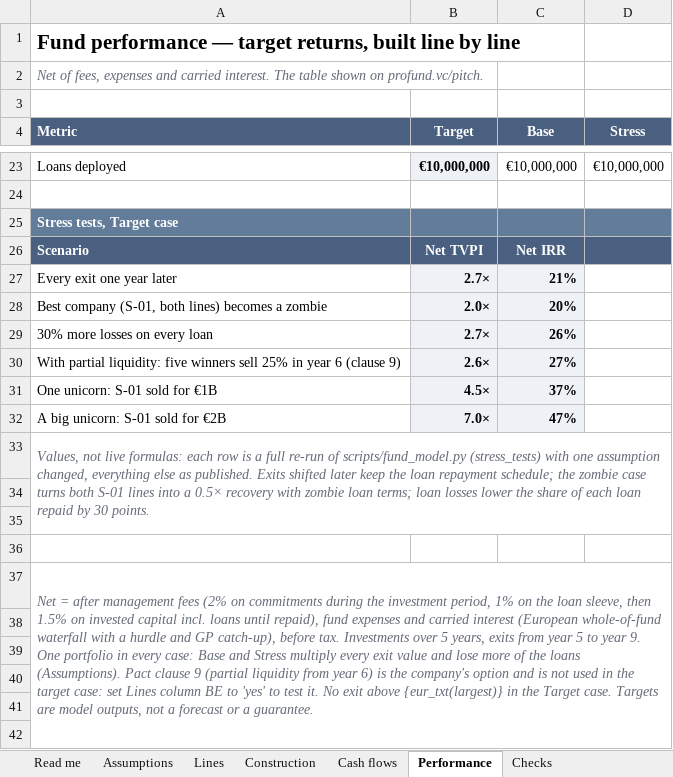
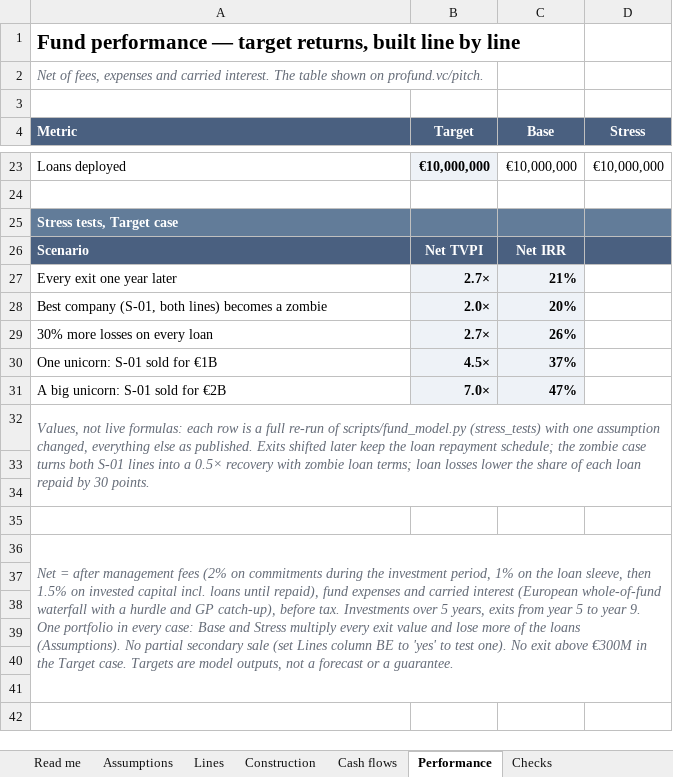
Before and after one commit to proplace-co/profund-vc, an Excel workbook: public/profund-fund-model.xlsx, sheet Performance, drawn as a sheet; only a part is shown, gaps mark what is left out; the shorter side is filled out with more unchanged rows; values as stored, in another font and other column widths than the file's, no borders; removed rows and columns are numbered as before the commit, all else as after; the diff names each change by its address in the sheet, - before the commit and + after, or states it on an @@ line.

```diff
--- a/public/profund-fund-model.xlsx (sheet Performance)
+++ b/public/profund-fund-model.xlsx (sheet Performance)
-row 30: With partial liquidity: five winners sell 25% in year 6 (clause 9) | 2.6× | 27%
-A36 (Metric): …loans (Assumptions). Pact clause 9 (partial liquidity from year 6) is the company's option and is not used in the target case: set Lines column BE to 'yes' to test it. No exit above {eur_txt(largest)} in the…
+A36 (Metric): …loans (Assumptions). No partial secondary sale (set Lines column BE to 'yes' to test one). No exit above €300M in the…
```
Also changed, not shown: sheet Read me, sheet Lines, sheet Assumptions, 14 other files.
